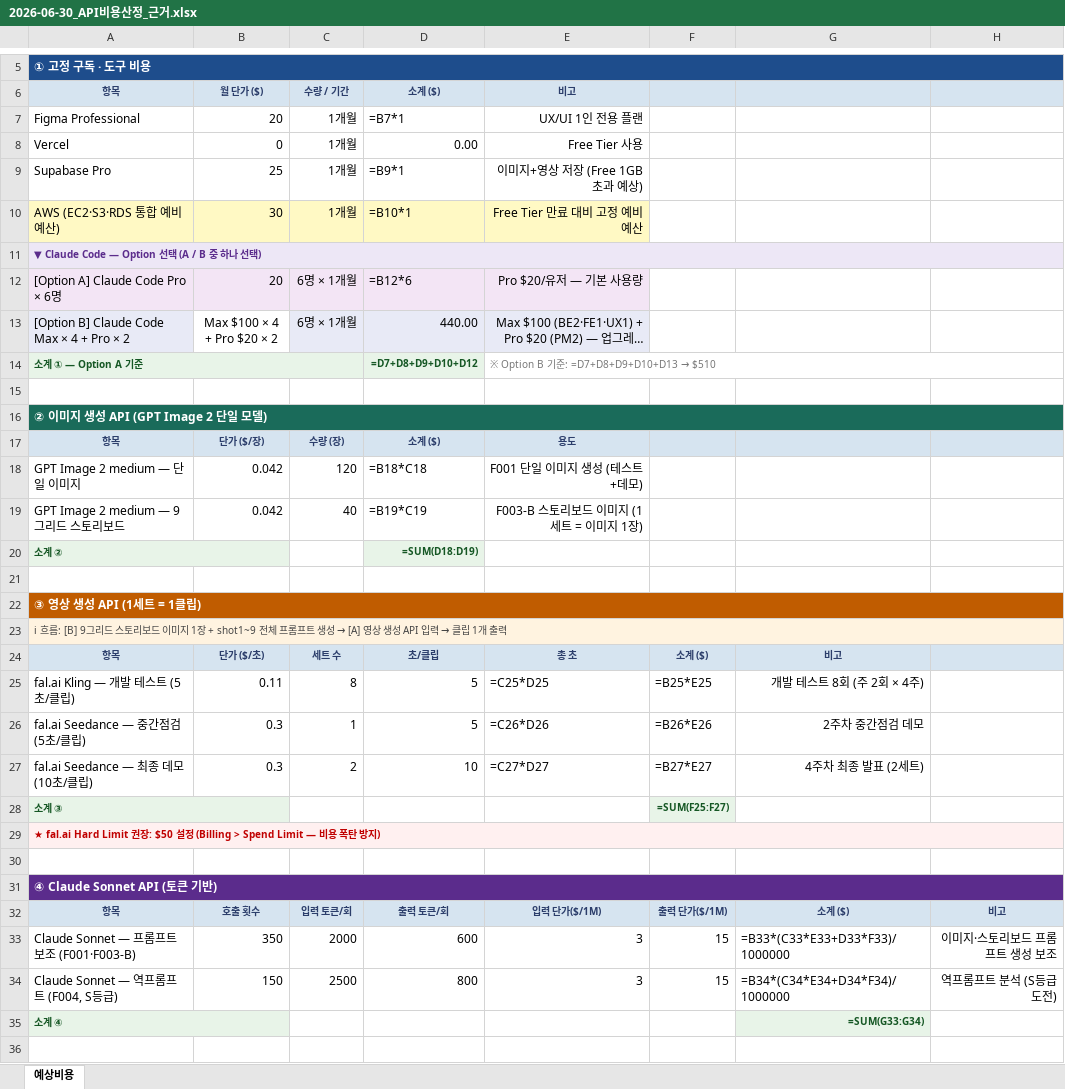
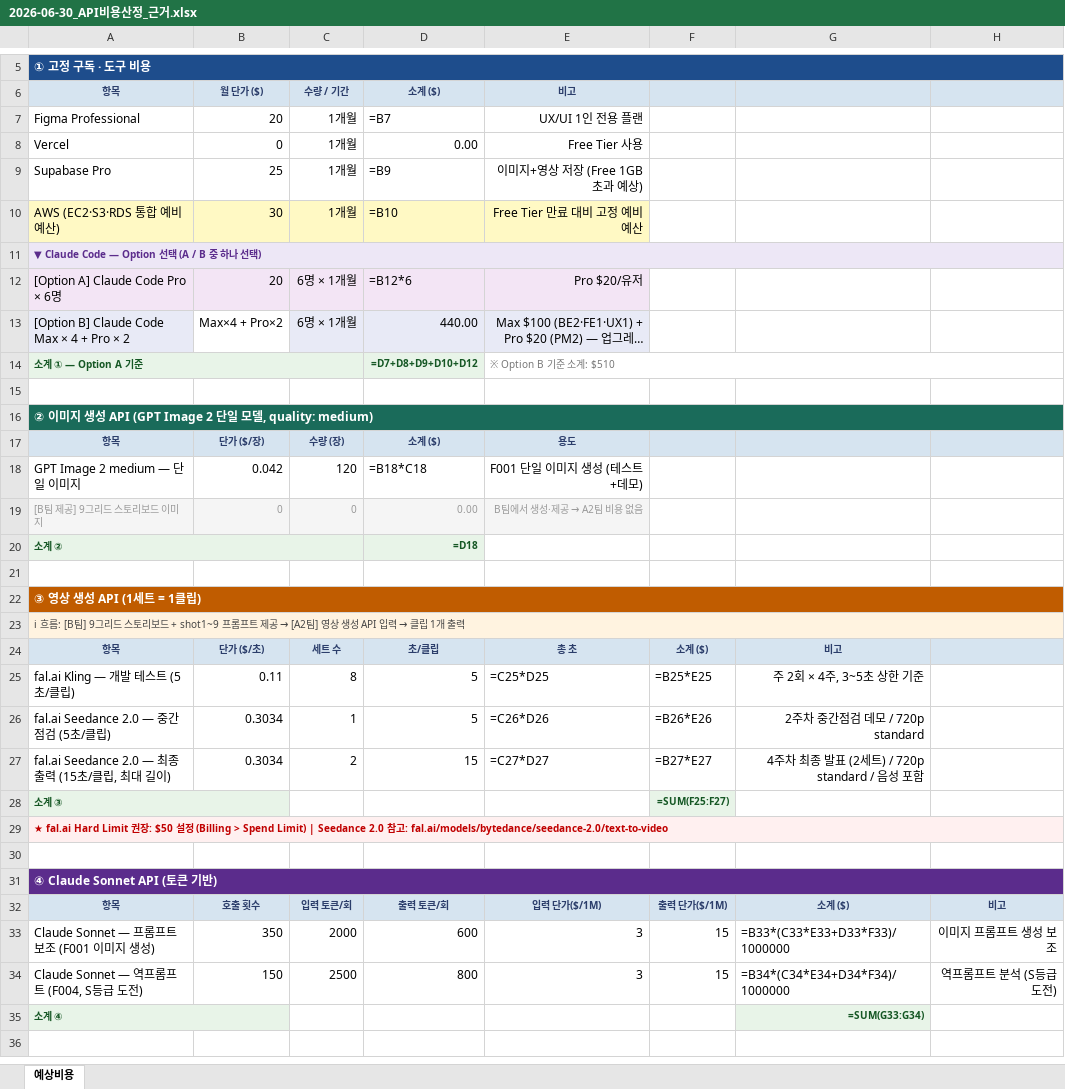
Before and after one commit to framewave-labs/lsg, an Excel workbook: content/02_리서치/2026-06-30_API비용산정_근거.xlsx, sheet 예상비용, drawn as a sheet; only a part is shown, gaps mark what is left out; long unchanged cells end in …; values as stored, in another font and other column widths than the file's, no borders; formulas without a stored value are shown as written; removed rows and columns are numbered as before the commit, all else as after; ↵ is a line break in a cell; the diff covers the shown part only; the diff names each change by its address in the sheet, - before the commit and + after, or states it on an @@ line.

Commit message:
docs: API 비용산정 — Seedance 2.0 기준, 9그리드 B팀 제공 반영

```diff
--- a/content/02_리서치/2026-06-30_API비용산정_근거.xlsx (sheet 예상비용)
+++ b/content/02_리서치/2026-06-30_API비용산정_근거.xlsx (sheet 예상비용)
-D7: =B7*1
+D7: =B7
-D9: =B9*1
+D9: =B9
-D10: =B10*1
+D10: =B10
-E12: Pro $20/유저 — 기본 사용량
+E12: Pro $20/유저
-B13: Max $100 × 4 ↵ + Pro $20 × 2
+B13: Max×4 + Pro×2
@@ E14: ※ Option B 기준: =D7+D8+D9+D10+D13 → $510 → ※ Option B 기준 소계: $510 @@
-A16: ② 이미지 생성 API (GPT Image 2 단일 모델)
+A16: ② 이미지 생성 API (GPT Image 2 단일 모델, quality: medium)
-row 19: GPT Image 2 medium — 9그리드 스토리보드 | 0.042 | 40 | =B19*C19 | F003-B 스토리보드 이미지 (1세트 = 이미지 1장)
+row 19: [B팀 제공] 9그리드 스토리보드 이미지 | 0 | 0 | 0.00 | B팀에서 생성·제공 → A2팀 비용 없음
-A20:B20 merged
+A20:C20 merged
-D20: =SUM(D18:D19)
+D20: =D18
@@ A23: ℹ 흐름: [B] 9그리드 스토리보드 이미지 1장 + shot1~9 전체 프롬프트 생성 → [A] 영상 생… → ℹ 흐름: [B팀] 9그리드 스토리보드 + shot1~9 프롬프트 제공 → [A2팀] 영상 생… @@
-G25: 개발 테스트 8회 (주 2회 × 4주)
+G25: 주 2회 × 4주, 3~5초 상한 기준
-A26: fal.ai Seedance — 중간점검 (5초/클립)
+A26: fal.ai Seedance 2.0 — 중간점검 (5초/클립)
-B26:B27: 0.3
+B26:B27: 0.3034
-G26: 2주차 중간점검 데모
+G26: 2주차 중간점검 데모 / 720p standard
-A27: fal.ai Seedance — 최종 데모 (10초/클립)
+A27: fal.ai Seedance 2.0 — 최종 출력 (15초/클립, 최대 길이)
-D27: 10
+D27: 15
-G27: 4주차 최종 발표 (2세트)
+G27: 4주차 최종 발표 (2세트) / 720p standard / 음성 포함
-A29: …> Spend Limit — 비용 폭탄 방지)
+A29: …> Spend Limit) | Seedance 2.0 참고: fal.ai/models/bytedance/seedance-2.0/text-to-video
-A33: Claude Sonnet — 프롬프트 보조 (F001·F003-B)
+A33: Claude Sonnet — 프롬프트 보조 (F001 이미지 생성)
-H33: 이미지·스토리보드 프롬프트 생성 보조
+H33: 이미지 프롬프트 생성 보조
-A34: Claude Sonnet — 역프롬프트 (F004, S등급)
+A34: Claude Sonnet — 역프롬프트 (F004, S등급 도전)
```
Also changed, not shown: 12 edited cells elsewhere in this sheet.
